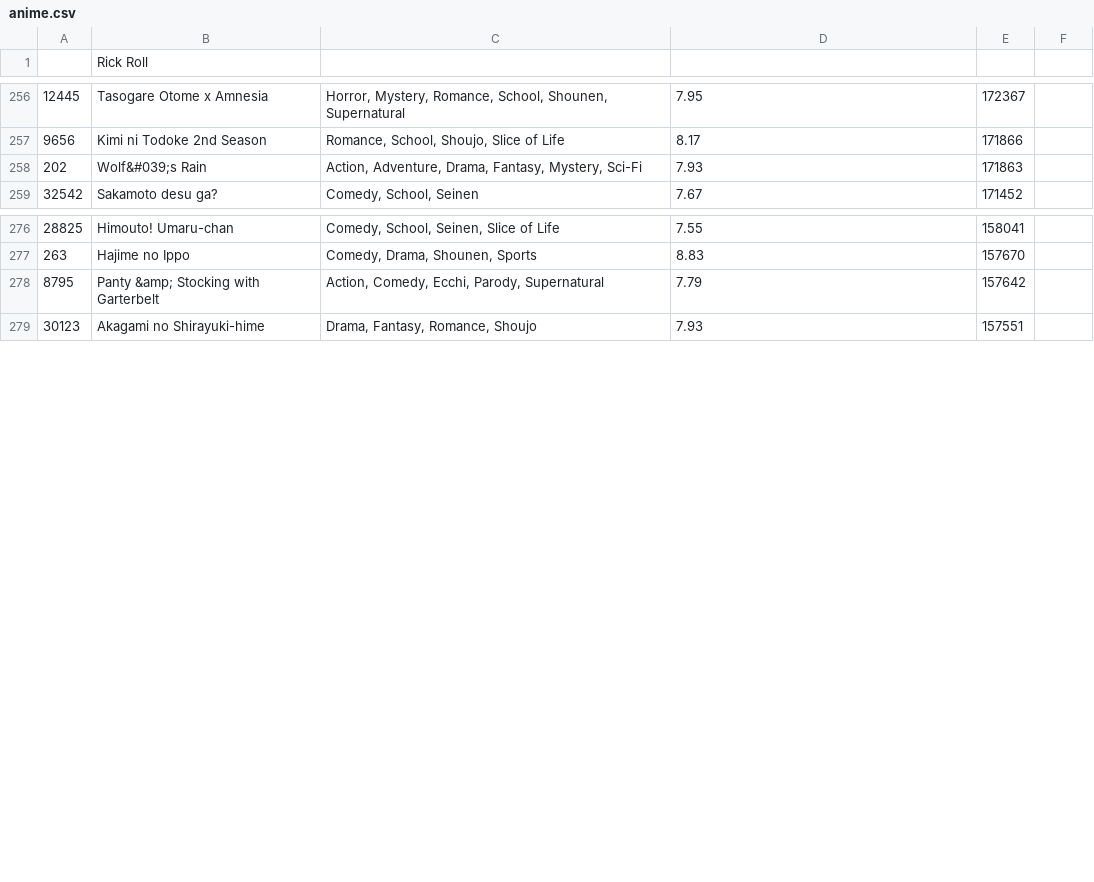
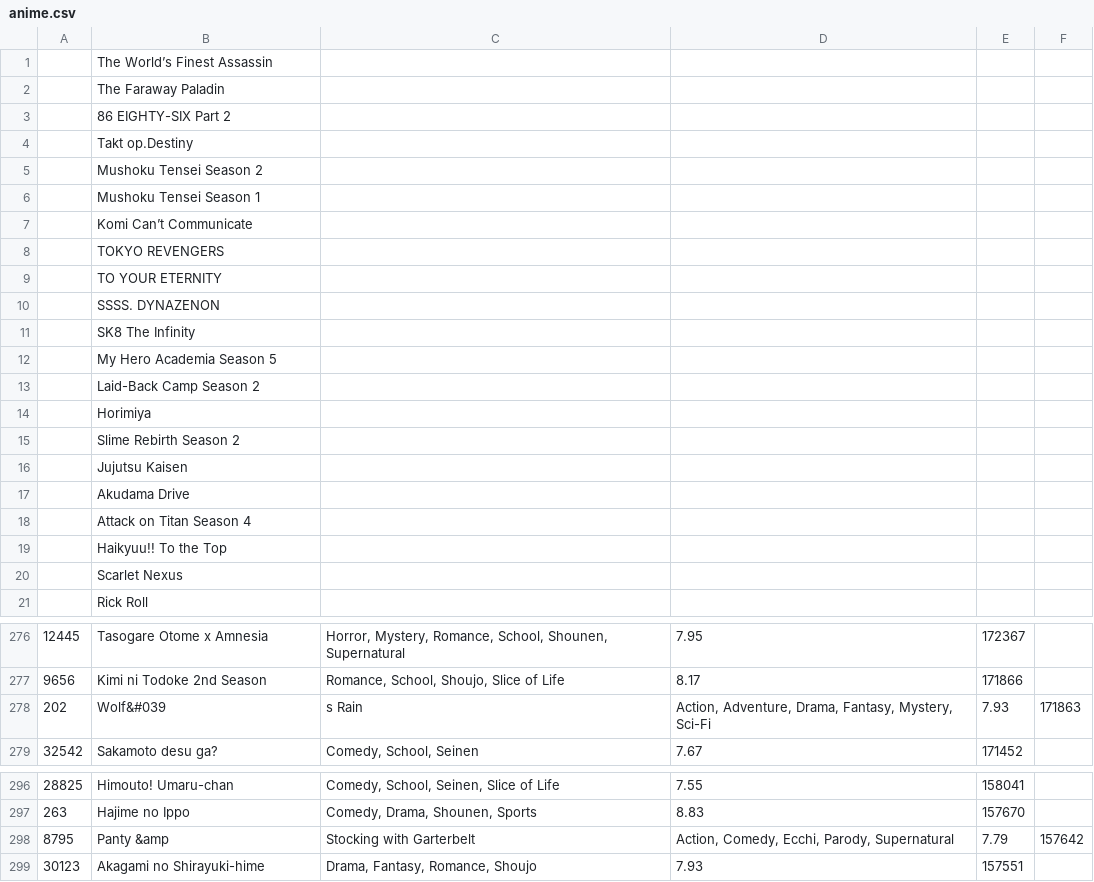
Before and after one commit to Jazhyc/discord-bot, a CSV file: anime.csv, drawn as a sheet; only a part is shown, gaps mark what is left out; the diff covers the shown part only.

```diff
--- a/anime.csv
+++ b/anime.csv
@@ -0,0 +1,20 @@
+,The World’s Finest Assassin,,,,
+,The Faraway Paladin,,,,
+,86 EIGHTY-SIX Part 2,,,,
+,Takt op.Destiny,,,,
+,Mushoku Tensei Season 2,,,,
+,Mushoku Tensei Season 1,,,,
+,Komi Can’t Communicate,,,,
+,TOKYO REVENGERS,,,,
+,TO YOUR ETERNITY,,,,
+,SSSS. DYNAZENON,,,,
+,SK8 The Infinity,,,,
+,My Hero Academia Season 5,,,,
+,Laid-Back Camp Season 2,,,,
+,Horimiya,,,,
+,Slime Rebirth Season 2,,,,
+,Jujutsu Kaisen,,,,
+,Akudama Drive,,,,
+,Attack on Titan Season 4,,,,
+,Haikyuu!! To the Top,,,,
+,Scarlet Nexus,,,,
@@ -258 +278 @@
-202,Wolf&#039;s Rain,"Action, Adventure, Drama, Fantasy, Mystery, Sci-Fi",7.93,171863
+202,Wolf&#039,s Rain,"Action, Adventure, Drama, Fantasy, Mystery, Sci-Fi",7.93,171863
@@ -278 +298 @@
-8795,Panty &amp; Stocking with Garterbelt,"Action, Comedy, Ecchi, Parody, Supernatural",7.79,157642
+8795,Panty &amp, Stocking with Garterbelt,"Action, Comedy, Ecchi, Parody, Supernatural",7.79,157642
```
Also changed, not shown: 50 edited cells elsewhere in this file, 2 other files.
